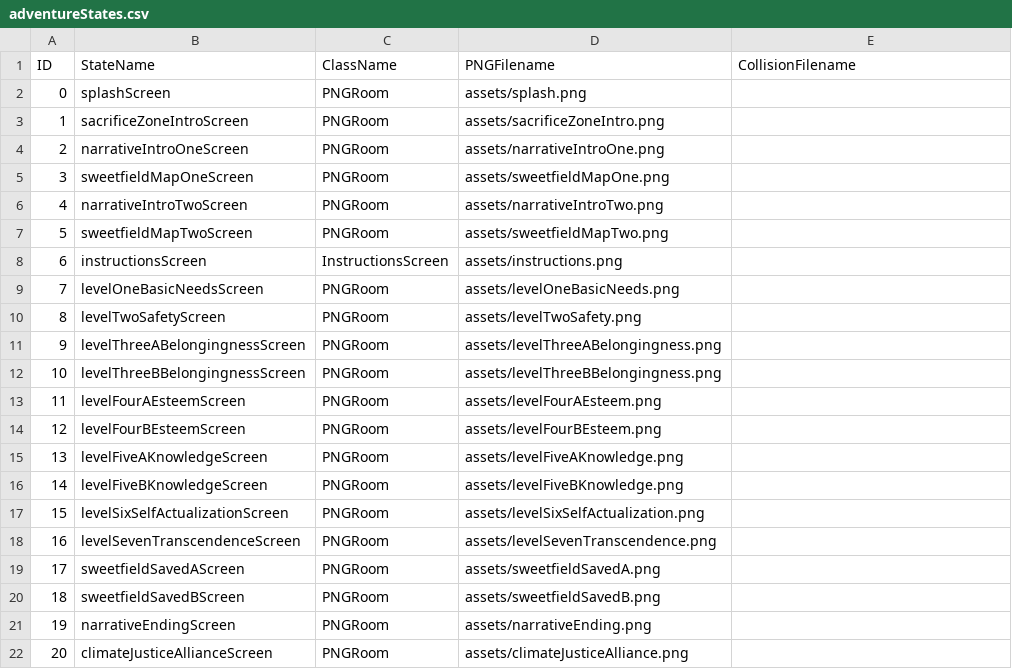
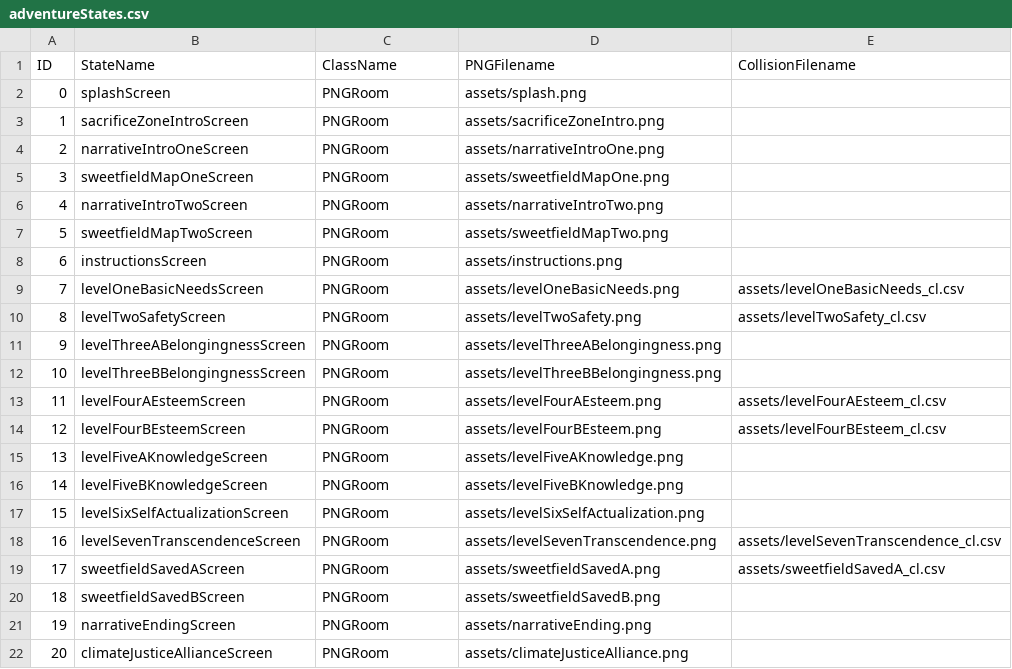
Before and after one commit to katrinamonje/SaveSweetfieldCity, a CSV file: data/adventureStates.csv, drawn as a sheet.

Commit message:
updated collision maps

```diff
--- a/data/adventureStates.csv
+++ b/data/adventureStates.csv
@@ -7,9 +7,9 @@ ID,StateName,ClassName,PNGFilename,CollisionFilename
 5,sweetfieldMapTwoScreen,PNGRoom,assets/sweetfieldMapTwo.png,
-6,instructionsScreen,InstructionsScreen,assets/instructions.png,
-7,levelOneBasicNeedsScreen,PNGRoom,assets/levelOneBasicNeeds.png,
-8,levelTwoSafetyScreen,PNGRoom,assets/levelTwoSafety.png,
+6,instructionsScreen,PNGRoom,assets/instructions.png,
+7,levelOneBasicNeedsScreen,PNGRoom,assets/levelOneBasicNeeds.png,assets/levelOneBasicNeeds_cl.csv
+8,levelTwoSafetyScreen,PNGRoom,assets/levelTwoSafety.png,assets/levelTwoSafety_cl.csv
 9,levelThreeABelongingnessScreen,PNGRoom,assets/levelThreeABelongingness.png,
 10,levelThreeBBelongingnessScreen,PNGRoom,assets/levelThreeBBelongingness.png,
-11,levelFourAEsteemScreen,PNGRoom,assets/levelFourAEsteem.png,
-12,levelFourBEsteemScreen,PNGRoom,assets/levelFourBEsteem.png,
+11,levelFourAEsteemScreen,PNGRoom,assets/levelFourAEsteem.png,assets/levelFourAEsteem_cl.csv
+12,levelFourBEsteemScreen,PNGRoom,assets/levelFourBEsteem.png,assets/levelFourBEsteem_cl.csv
 13,levelFiveAKnowledgeScreen,PNGRoom,assets/levelFiveAKnowledge.png,
@@ -17,4 +17,4 @@ ID,StateName,ClassName,PNGFilename,CollisionFilename
 15,levelSixSelfActualizationScreen,PNGRoom,assets/levelSixSelfActualization.png,
-16,levelSevenTranscendenceScreen,PNGRoom,assets/levelSevenTranscendence.png,
-17,sweetfieldSavedAScreen,PNGRoom,assets/sweetfieldSavedA.png,
+16,levelSevenTranscendenceScreen,PNGRoom,assets/levelSevenTranscendence.png,assets/levelSevenTranscendence_cl.csv
+17,sweetfieldSavedAScreen,PNGRoom,assets/sweetfieldSavedA.png,assets/sweetfieldSavedA_cl.csv
 18,sweetfieldSavedBScreen,PNGRoom,assets/sweetfieldSavedB.png,
```
Also changed, not shown: data/interactionTable.csv, 11 other files.
